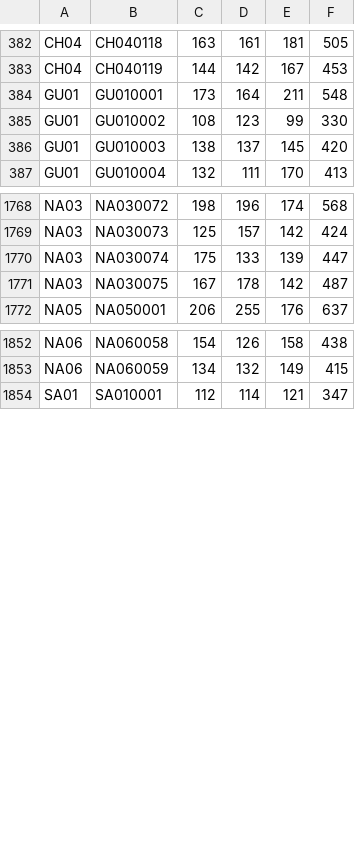
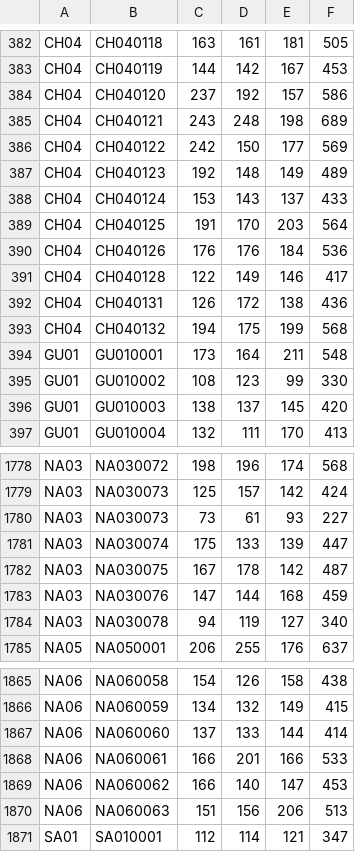
Before and after one commit to takehiko2324/ranking2026, a CSV file: check.csv, drawn as a sheet; only a part is shown, gaps mark what is left out; the diff covers the shown part only.

Commit message:
Update check.csv from FileMaker

```diff
--- a/check.csv
+++ b/check.csv
@@ -383,2 +383,12 @@
 "CH04","CH040119","144","142","167","453"
+"CH04","CH040120","237","192","157","586"
+"CH04","CH040121","243","248","198","689"
+"CH04","CH040122","242","150","177","569"
+"CH04","CH040123","192","148","149","489"
+"CH04","CH040124","153","143","137","433"
+"CH04","CH040125","191","170","203","564"
+"CH04","CH040126","176","176","184","536"
+"CH04","CH040128","122","149","146","417"
+"CH04","CH040131","126","172","138","436"
+"CH04","CH040132","194","175","199","568"
 "GU01","GU010001","173","164","211","548"
@@ -1769,4 +1779,7 @@
 "NA03","NA030073","125","157","142","424"
+"NA03","NA030073","73","61","93","227"
 "NA03","NA030074","175","133","139","447"
 "NA03","NA030075","167","178","142","487"
+"NA03","NA030076","147","144","168","459"
+"NA03","NA030078","94","119","127","340"
 "NA05","NA050001","206","255","176","637"
@@ -1853,2 +1866,6 @@
 "NA06","NA060059","134","132","149","415"
+"NA06","NA060060","137","133","144","414"
+"NA06","NA060061","166","201","166","533"
+"NA06","NA060062","166","140","147","453"
+"NA06","NA060063","151","156","206","513"
 "SA01","SA010001","112","114","121","347"
```
Also changed, not shown: 2 added rows elsewhere in this file.
